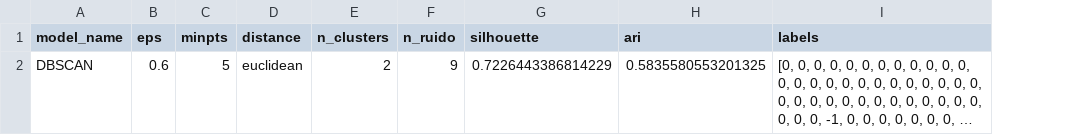
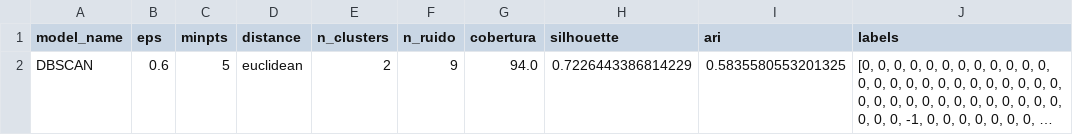
Before and after one commit to AndreFGard/aprendizado-nao-supervisionadoionado, a CSV file: report/tables/dbscan_selected_configuration.csv, drawn as a sheet; long unchanged cells end in …; the diff names each change by its address in the sheet, - before the commit and + after, or states it on an @@ line.

```diff
--- a/report/tables/dbscan_selected_configuration.csv
+++ b/report/tables/dbscan_selected_configuration.csv
+column G (cobertura), row 2: 94.0
```
Also changed, not shown: report/tables/dbscan_metrics.csv, 9 other files.
